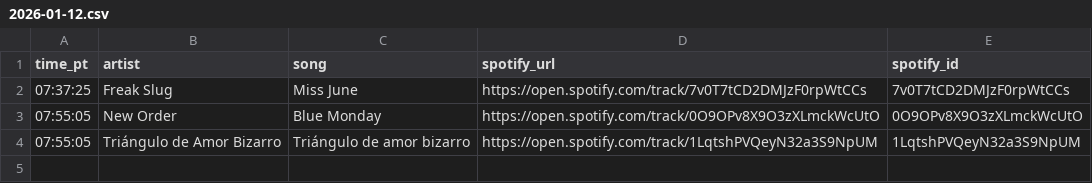
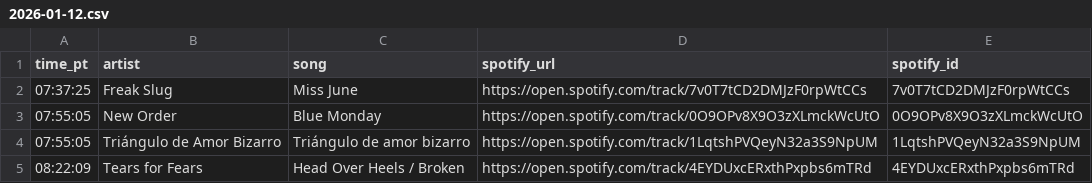
Before and after one commit to dsundt/kexp-john-playlist, a CSV file: data/daily/2026-01-12.csv, drawn as a sheet; the diff names each change by its address in the sheet, - before the commit and + after, or states it on an @@ line.

```diff
--- a/data/daily/2026-01-12.csv
+++ b/data/daily/2026-01-12.csv
+row 5: 08:22:09 | Tears for Fears | Head Over Heels / Broken | https://open.spotify.com/track/4EYDUxcERxthPxpbs6mTRd | 4EYDUxcERxthPxpbs6mTRd
```
Also changed, not shown: 2 other files.
